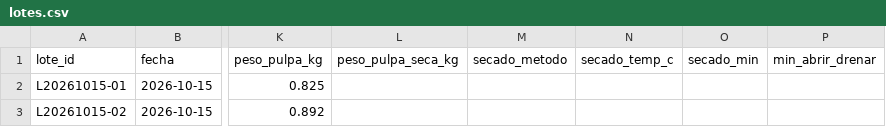
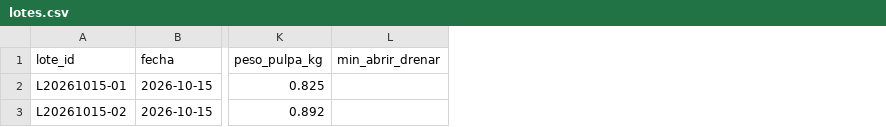
Before and after one commit to nicolas-miranda-b/coco-analytics, a CSV file: analisis/produccion/lotes.csv, drawn as a sheet; only a part is shown, gaps mark what is left out; the diff names each change by its address in the sheet, - before the commit and + after, or states it on an @@ line.

```diff
--- a/analisis/produccion/lotes.csv
+++ b/analisis/produccion/lotes.csv
-column L (peso_pulpa_seca_kg), empty
-column M (secado_metodo), empty
-column N (secado_temp_c), empty
-column O (secado_min), empty
```
Also changed, not shown: analisis/produccion/prensados.csv, 1 other file.
